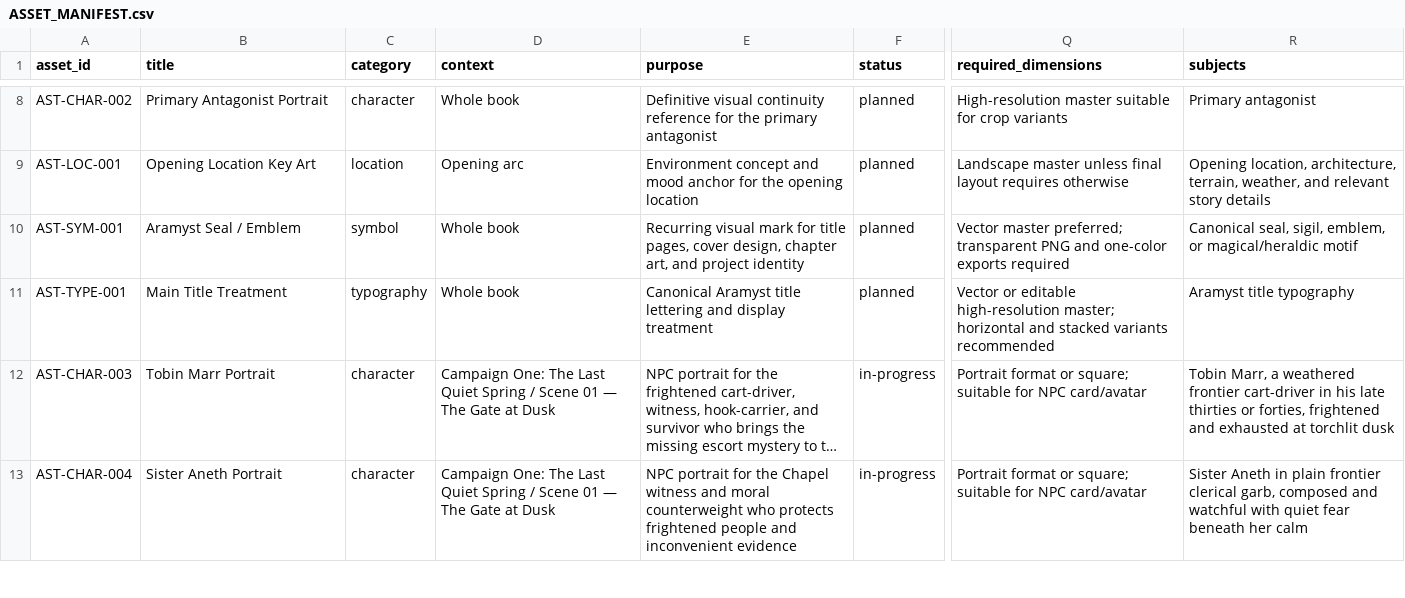
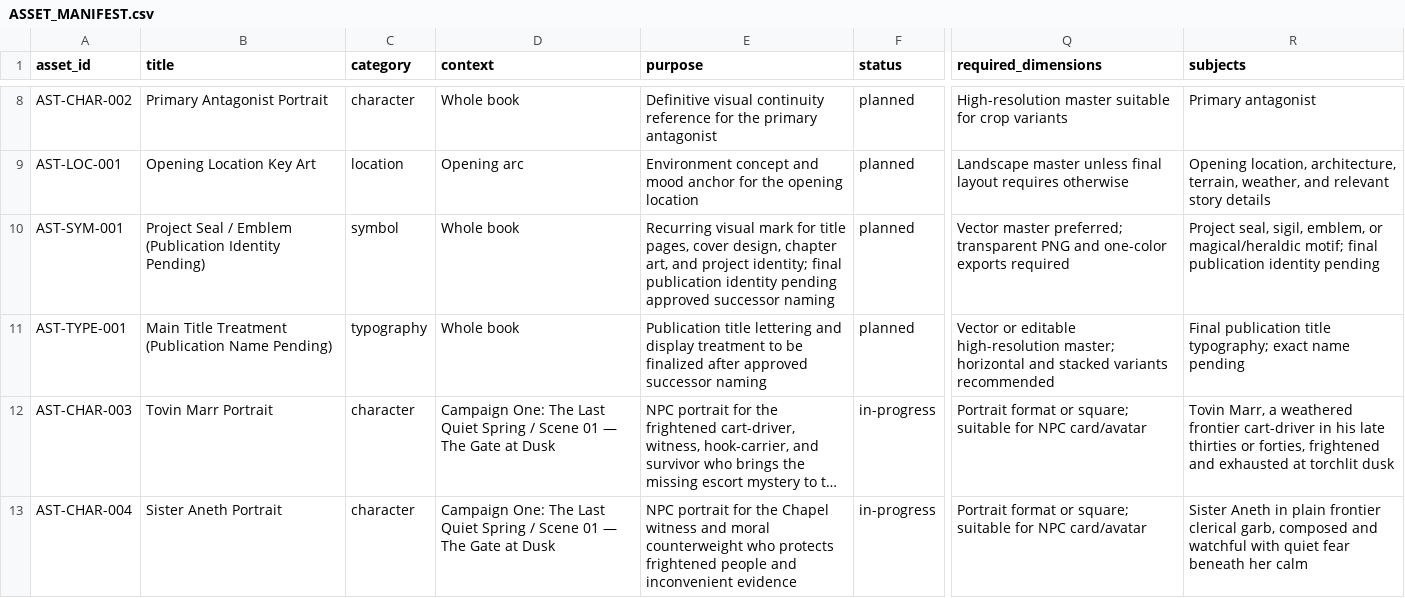
Before and after one commit to JamesJedi420/aramyst-book-assets, a CSV file: ASSET_MANIFEST.csv, drawn as a sheet; only a part is shown, gaps mark what is left out; long unchanged cells end in …; the diff covers the shown part only; the diff names each change by its address in the sheet, - before the commit and + after, or states it on an @@ line.

```diff
--- a/ASSET_MANIFEST.csv
+++ b/ASSET_MANIFEST.csv
-B10 (title): Aramyst Seal / Emblem
+B10 (title): Project Seal / Emblem (Publication Identity Pending)
-E10 (purpose): …and project identity
+E10 (purpose): …and project identity; final publication identity pending approved successor naming
-R10 (subjects): Canonical seal, sigil, emblem, or magical/heraldic motif
+R10 (subjects): Project seal, sigil, emblem, or magical/heraldic motif; final publication identity pending
-B11 (title): Main Title Treatment
+B11 (title): Main Title Treatment (Publication Name Pending)
-E11 (purpose): Canonical Aramyst title lettering and display treatment
+E11 (purpose): Publication title lettering and display treatment to be finalized after approved successor naming
-R11 (subjects): Aramyst title typography
+R11 (subjects): Final publication title typography; exact name pending
-B12 (title): Tobin Marr Portrait
+B12 (title): Tovin Marr Portrait
-R12 (subjects): Tobin Marr, a…
+R12 (subjects): Tovin Marr, a…
```
Also changed, not shown: 6 edited cells elsewhere in this file, 4 other files.
